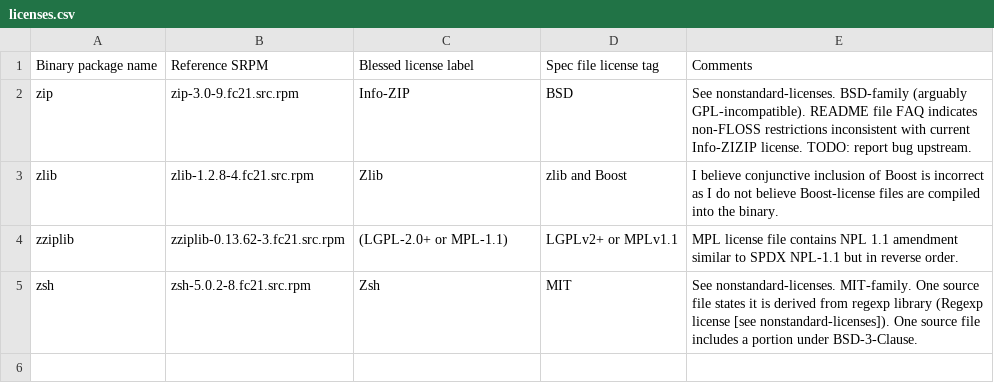
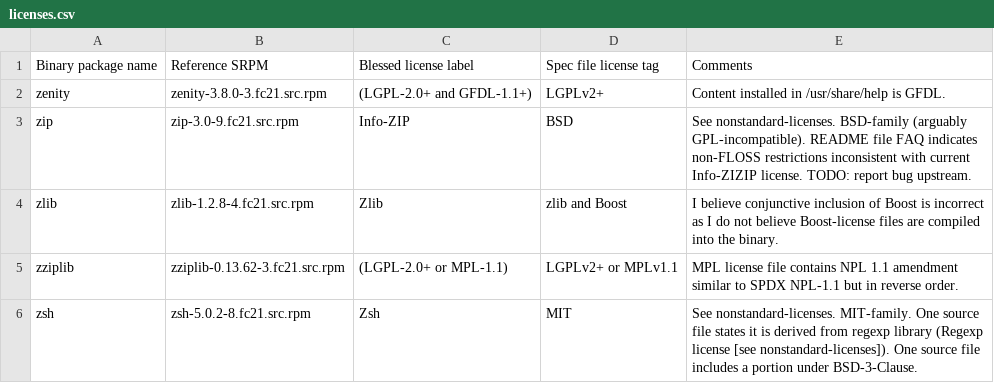
Before and after one commit to richardfontana/poindexter, a CSV file: licenses.csv, drawn as a sheet.

Commit message:
Add info for zenity.

```diff
--- a/licenses.csv
+++ b/licenses.csv
@@ -1,2 +1,3 @@
 Binary package name,Reference SRPM,Blessed license label,Spec file license tag,Comments
+zenity,zenity-3.8.0-3.fc21.src.rpm,(LGPL-2.0+ and GFDL-1.1+),LGPLv2+,Content installed in /usr/share/help is GFDL.
 zip,zip-3.0-9.fc21.src.rpm,Info-ZIP,BSD,See nonstandard-licenses. BSD-family (arguably GPL-incompatible). README file FAQ indicates non-FLOSS restrictions inconsistent with current Info-ZIZIP license. TODO: report bug upstream.
```
Also changed, not shown: 1 other file.
